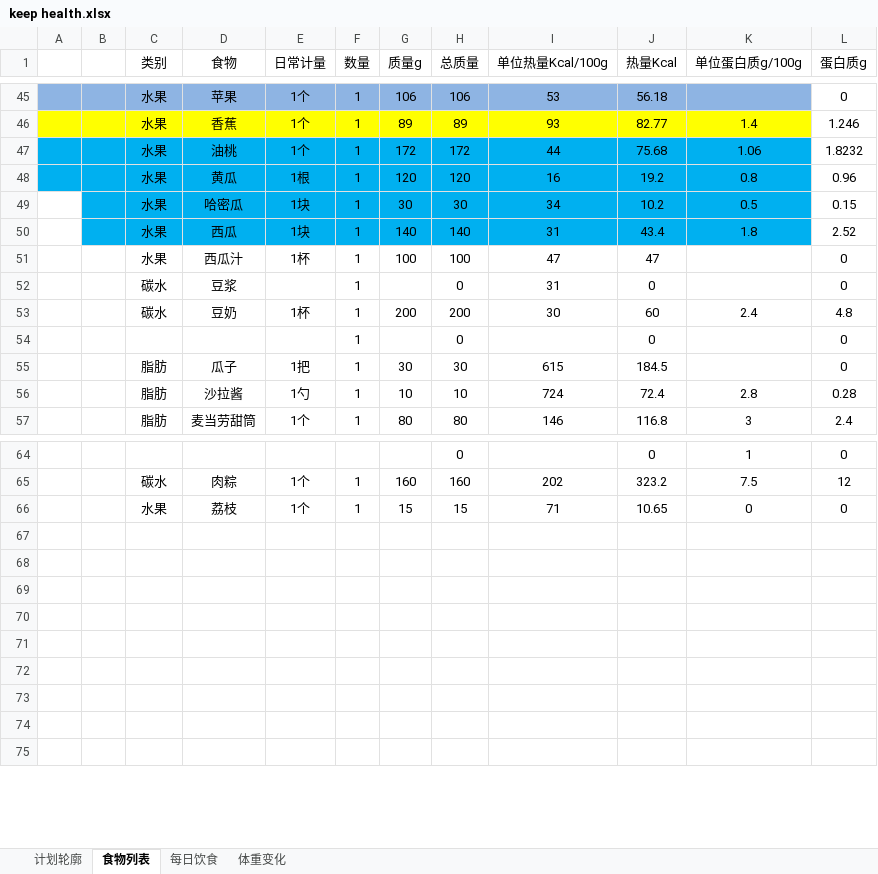
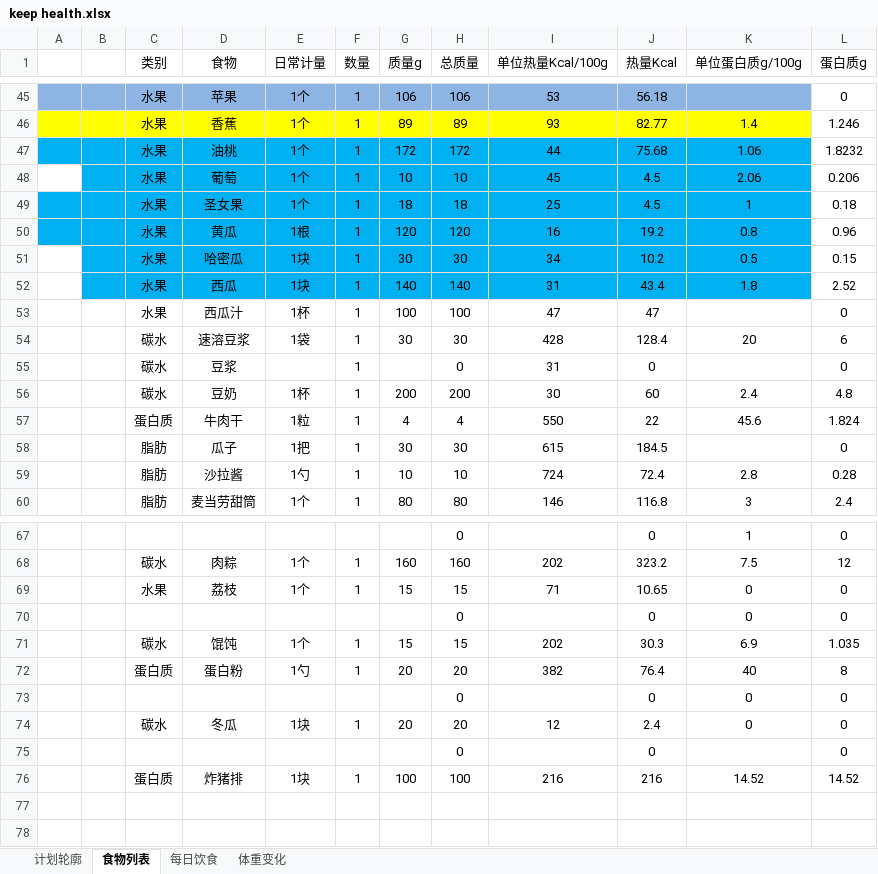
Before and after one commit to sudoli/fitness, an Excel workbook: keep health.xlsx, sheet 食物列表, drawn as a sheet; only a part is shown, gaps mark what is left out; values as stored, in another font and other column widths than the file's, no borders; charts and pictures not drawn; removed rows and columns are numbered as before the commit, all else as after; the diff names each change by its address in the sheet, - before the commit and + after, or states it on an @@ line.

```diff
--- a/keep health.xlsx (sheet 食物列表)
+++ b/keep health.xlsx (sheet 食物列表)
+row 48:  |  | 水果 | 葡萄 | 1个 | 1 | 10 | 10 | 45 | 4.5 | 2.06 | 0.206
+row 49:  |  | 水果 | 圣女果 | 1个 | 1 | 18 | 18 | 25 | 4.5 | 1 | 0.18
+row 54:  |  | 碳水 | 速溶豆浆 | 1袋 | 1 | 30 | 30 | 428 | 128.4 | 20 | 6
-row 54:  |  |  |  |  | 1 |  | 0 |  | 0 |  | 0
+row 57:  |  | 蛋白质 | 牛肉干 | 1粒 | 1 | 4 | 4 | 550 | 22 | 45.6 | 1.824
-row 70: (empty)
+row 70:  |  |  |  |  |  |  | 0 |  | 0 | 0 | 0
-row 71: (empty)
+row 71:  |  | 碳水 | 馄饨 | 1个 | 1 | 15 | 15 | 202 | 30.3 | 6.9 | 1.035
-row 72: (empty)
+row 72:  |  | 蛋白质 | 蛋白粉 | 1勺 | 1 | 20 | 20 | 382 | 76.4 | 40 | 8
-row 73: (empty)
+row 73:  |  |  |  |  |  |  | 0 |  | 0 | 0 | 0
-row 74: (empty)
+row 74:  |  | 碳水 | 冬瓜 | 1块 | 1 | 20 | 20 | 12 | 2.4 | 0 | 0
-row 75: (empty)
+row 75:  |  |  |  |  |  |  | 0 |  | 0 |  | 0
-row 76: (empty)
+row 76:  |  | 蛋白质 | 炸猪排 | 1块 | 1 | 100 | 100 | 216 | 216 | 14.52 | 14.52
```
Also changed, not shown: sheet 每日饮食, sheet 体重变化, sheet 计划轮廓, formulas that keep their value, charts or pictures.
